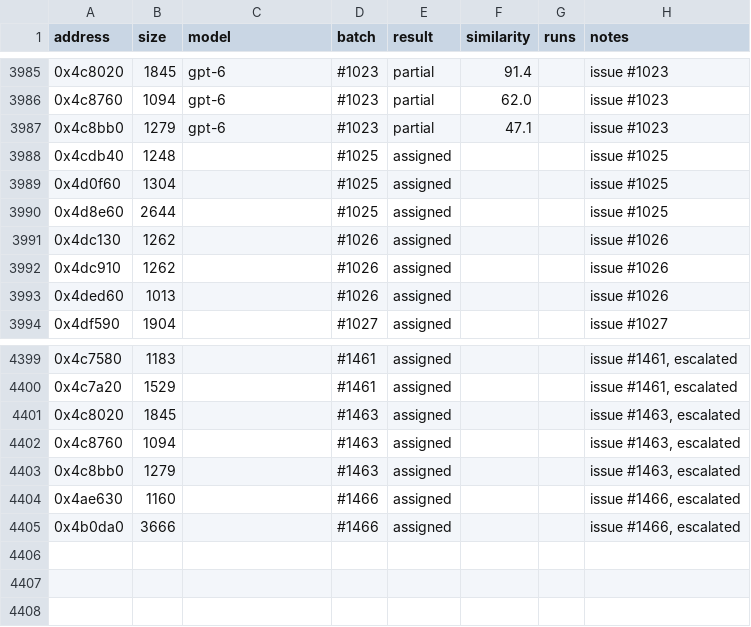
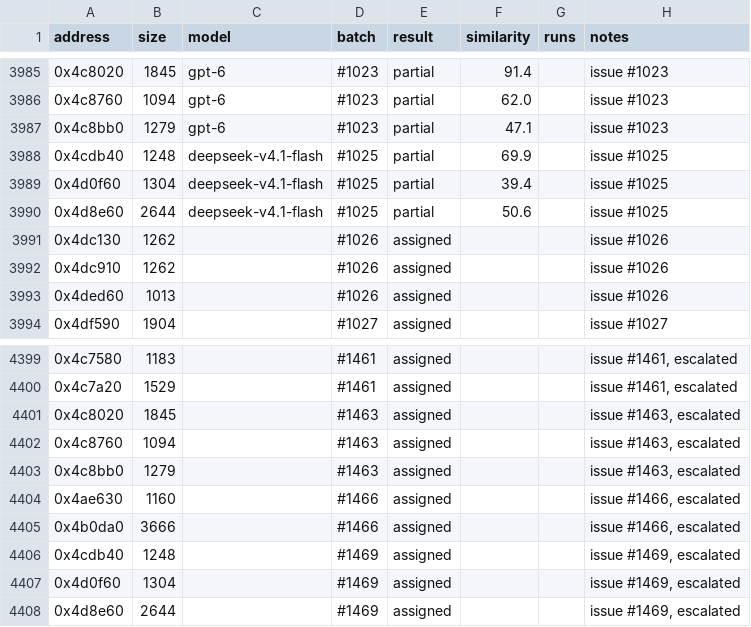
Before and after one commit to CubeB/byte-tactics, a CSV file: data/attempts.csv, drawn as a sheet; only a part is shown, gaps mark what is left out.

```diff
--- a/data/attempts.csv
+++ b/data/attempts.csv
@@ -3987,5 +3987,5 @@ address,size,model,batch,result,similarity,runs,notes
 0x4c8bb0,1279,gpt-6,#1023,partial,47.1,,issue #1023
-0x4cdb40,1248,,#1025,assigned,,,issue #1025
-0x4d0f60,1304,,#1025,assigned,,,issue #1025
-0x4d8e60,2644,,#1025,assigned,,,issue #1025
+0x4cdb40,1248,deepseek-v4.1-flash,#1025,partial,69.9,,issue #1025
+0x4d0f60,1304,deepseek-v4.1-flash,#1025,partial,39.4,,issue #1025
+0x4d8e60,2644,deepseek-v4.1-flash,#1025,partial,50.6,,issue #1025
 0x4dc130,1262,,#1026,assigned,,,issue #1026
@@ -4405 +4405,4 @@ address,size,model,batch,result,similarity,runs,notes
 0x4b0da0,3666,,#1466,assigned,,,"issue #1466, escalated"
+0x4cdb40,1248,,#1469,assigned,,,"issue #1469, escalated"
+0x4d0f60,1304,,#1469,assigned,,,"issue #1469, escalated"
+0x4d8e60,2644,,#1469,assigned,,,"issue #1469, escalated"
```
Also changed, not shown: data/batches.csv, data/progress.csv, 2 other files.
